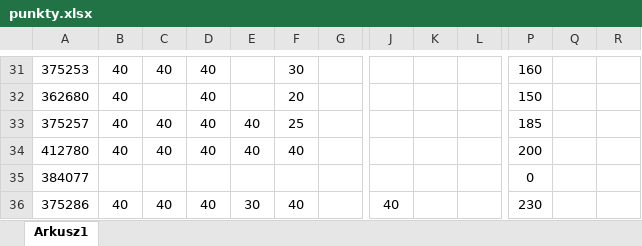
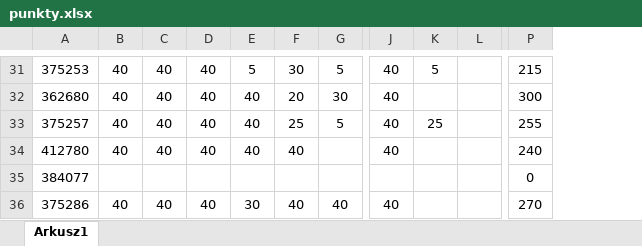
Before and after one commit to emjotde/UMZ, an Excel workbook: Cwiczenia/Punkty/punkty.xlsx, sheet Arkusz1, drawn as a sheet; only a part is shown, gaps mark what is left out; values as stored, in another font and other column widths than the file's, no borders; removed rows and columns are numbered as before the commit, all else as after; the diff covers the shown part only; the diff names each change by its address in the sheet, - before the commit and + after, or states it on an @@ line.

```diff
--- a/Cwiczenia/Punkty/punkty.xlsx (sheet Arkusz1)
+++ b/Cwiczenia/Punkty/punkty.xlsx (sheet Arkusz1)
-column L, empty
+column L, empty
-column Q, empty
-column R, empty
-E31: (empty)
+E31: 5
-G31: (empty)
+G31: 5
-J31:J34: (empty)
+J31:J34: 40
-K31: (empty)
+K31: 5
-P31: 160
+P31: 215
-C32: (empty)
+C32: 40
-E32: (empty)
+E32: 40
-G32: (empty)
+G32: 30
-P32: 150
+P32: 300
-G33: (empty)
+G33: 5
-K33: (empty)
+K33: 25
-P33: 185
+P33: 255
-P34: 200
+P34: 240
-G36: (empty)
+G36: 40
-P36: 230
+P36: 270
```
Also changed, not shown: 62 edited cells elsewhere in this sheet, formulas that keep their value, 1 other file.
